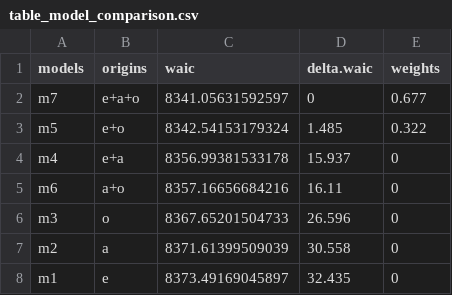
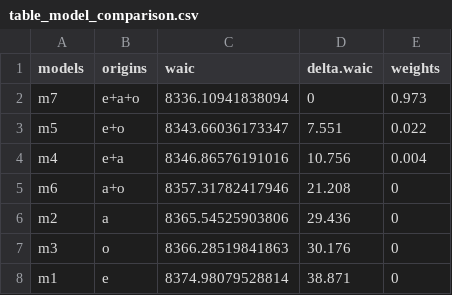
Before and after one commit to roccorot/OriginPotteryNAfrica, a CSV file: tables/main/table_model_comparison.csv, drawn as a sheet.

```diff
--- a/tables/main/table_model_comparison.csv
+++ b/tables/main/table_model_comparison.csv
@@ -1,8 +1,8 @@
 "models","origins","waic","delta.waic","weights"
-"m7","e+a+o",8341.05631592597,0,0.677
-"m5","e+o",8342.54153179324,1.485,0.322
-"m4","e+a",8356.99381533178,15.937,0
-"m6","a+o",8357.16656684216,16.11,0
-"m3","o",8367.65201504733,26.596,0
-"m2","a",8371.61399509039,30.558,0
-"m1","e",8373.49169045897,32.435,0
+"m7","e+a+o",8336.10941838094,0,0.973
+"m5","e+o",8343.66036173347,7.551,0.022
+"m4","e+a",8346.86576191016,10.756,0.004
+"m6","a+o",8357.31782417946,21.208,0
+"m2","a",8365.54525903806,29.436,0
+"m3","o",8366.28519841863,30.176,0
+"m1","e",8374.98079528814,38.871,0
```
Also changed, not shown: tables/si/binomial_posterior.csv, 21 other files.
